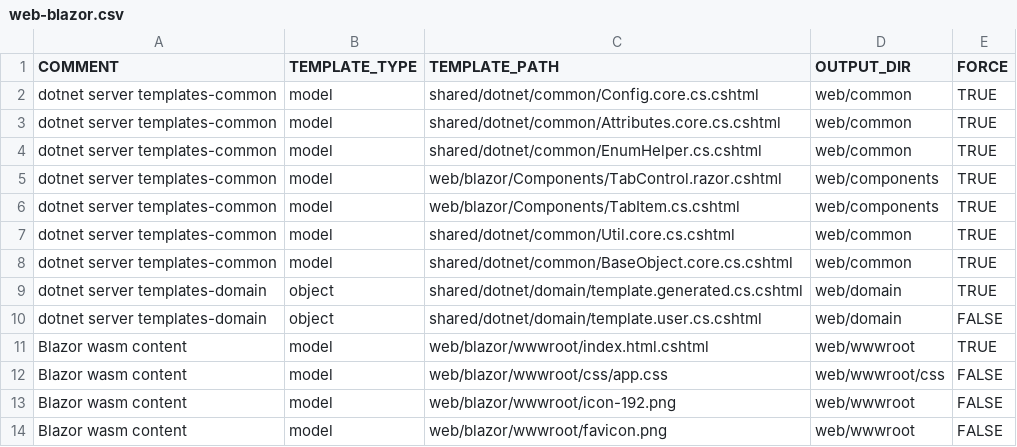
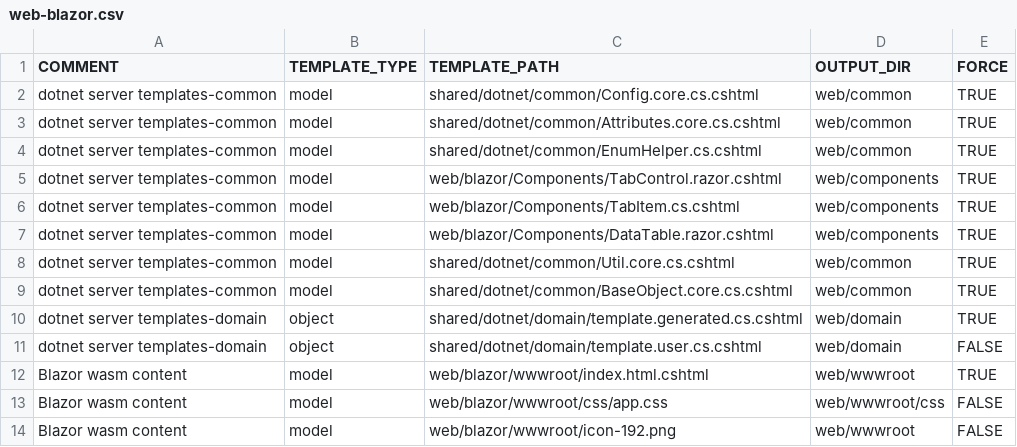
Before and after one commit to ekohlenberg/jumpstart, a CSV file: templates/web-blazor.csv, drawn as a sheet; only a part is shown; the shorter side is filled out with more unchanged rows.

Commit message:
intermediate commit - lists now refactored as a reusable component, history query and api created

```diff
--- a/templates/web-blazor.csv
+++ b/templates/web-blazor.csv
@@ -6,2 +6,3 @@ dotnet server templates-common,model,web/blazor/Components/TabControl.razor.csht
 dotnet server templates-common,model,web/blazor/Components/TabItem.cs.cshtml,web/components,TRUE
+dotnet server templates-common,model,web/blazor/Components/DataTable.razor.cshtml,web/components,TRUE
 dotnet server templates-common,model,shared/dotnet/common/Util.core.cs.cshtml,web/common,TRUE
```
Also changed, not shown: 10 other files.
